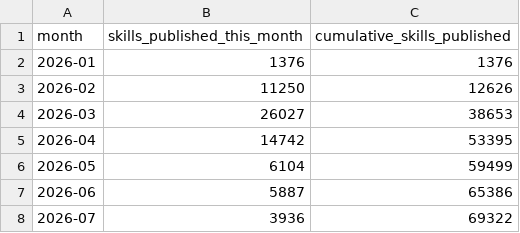
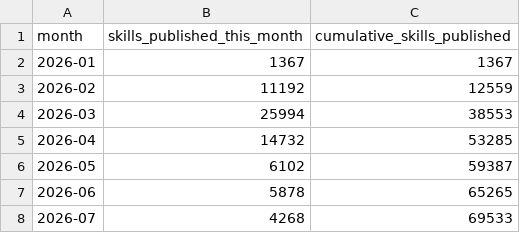
Before and after one commit to Gigascale-Labs/las-usage-stats, a CSV file: data_outputs/clawhub_skills_published_monthly.csv, drawn as a sheet.

```diff
--- a/data_outputs/clawhub_skills_published_monthly.csv
+++ b/data_outputs/clawhub_skills_published_monthly.csv
@@ -1,8 +1,8 @@
 month,skills_published_this_month,cumulative_skills_published
-2026-01,1376,1376
-2026-02,11250,12626
-2026-03,26027,38653
-2026-04,14742,53395
-2026-05,6104,59499
-2026-06,5887,65386
-2026-07,3936,69322
+2026-01,1367,1367
+2026-02,11192,12559
+2026-03,25994,38553
+2026-04,14732,53285
+2026-05,6102,59387
+2026-06,5878,65265
+2026-07,4268,69533
```
Also changed, not shown: data_outputs/clawhub_installs_snapshots.csv, data_outputs/evomap_hub_snapshots.csv, 8 other files.
